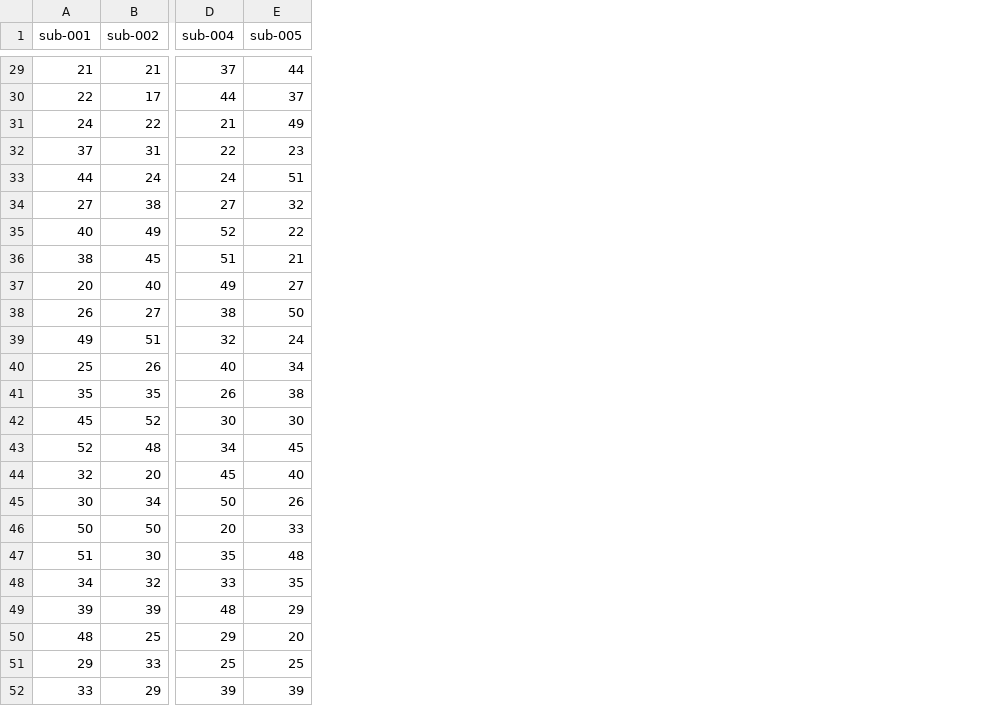
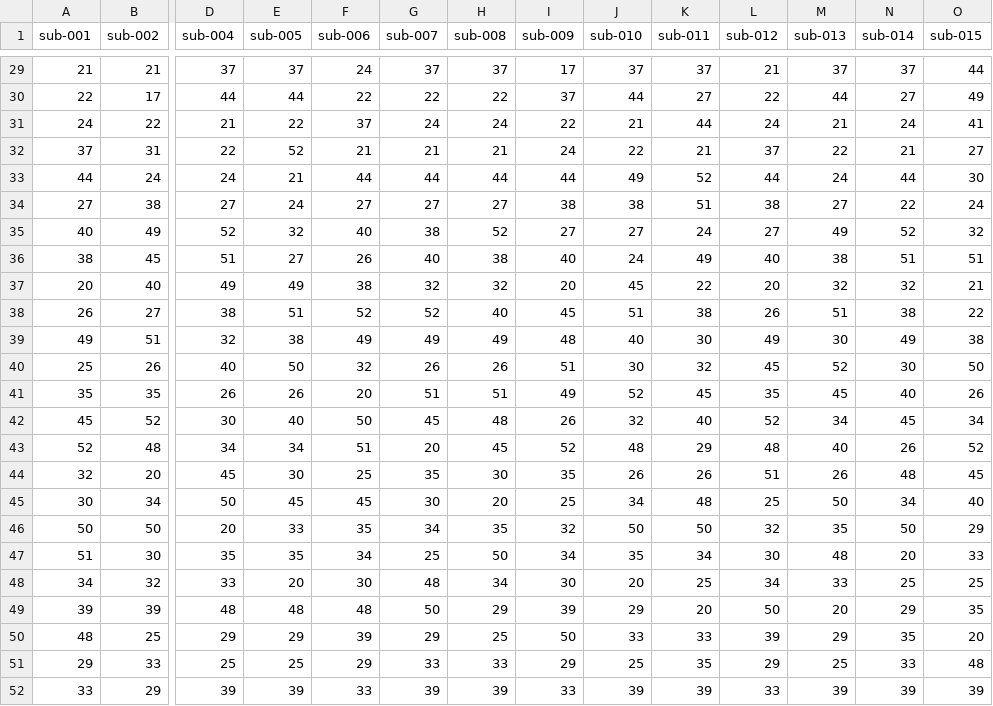
Before and after one commit to MattechLab/MR-EyeTrack, a CSV file: analysis/comparison/matlab/idx_coilSelection.csv, drawn as a sheet; only a part is shown, gaps mark what is left out; the diff covers the shown part only; the diff names each change by its address in the sheet, - before the commit and + after, or states it on an @@ line.

```diff
--- a/analysis/comparison/matlab/idx_coilSelection.csv
+++ b/analysis/comparison/matlab/idx_coilSelection.csv
+column F (sub-006), rows 29-52: 24 | 22 | 37 | 21 | 44 | 27 | 40 | 26 | 38 | 52 | 49 | 32 | 20 | 50 | 51 | 25 | 45 | 35 | 34 | 30 | 48 | 39 | 29 | 33
+column G (sub-007), rows 29-52: 37 | 22 | 24 | 21 | 44 | 27 | 38 | 40 | 32 | 52 | 49 | 26 | 51 | 45 | 20 | 35 | 30 | 34 | 25 | 48 | 50 | 29 | 33 | 39
+column H (sub-008), rows 29-52: 37 | 22 | 24 | 21 | 44 | 27 | 52 | 38 | 32 | 40 | 49 | 26 | 51 | 48 | 45 | 30 | 20 | 35 | 50 | 34 | 29 | 25 | 33 | 39
+column I (sub-009), rows 29-52: 17 | 37 | 22 | 24 | 44 | 38 | 27 | 40 | 20 | 45 | 48 | 51 | 49 | 26 | 52 | 35 | 25 | 32 | 34 | 30 | 39 | 50 | 29 | 33
+column J (sub-010), rows 29-52: 37 | 44 | 21 | 22 | 49 | 38 | 27 | 24 | 45 | 51 | 40 | 30 | 52 | 32 | 48 | 26 | 34 | 50 | 35 | 20 | 29 | 33 | 25 | 39
+column K (sub-011), rows 29-52: 37 | 27 | 44 | 21 | 52 | 51 | 24 | 49 | 22 | 38 | 30 | 32 | 45 | 40 | 29 | 26 | 48 | 50 | 34 | 25 | 20 | 33 | 35 | 39
+column L (sub-012), rows 29-52: 21 | 22 | 24 | 37 | 44 | 38 | 27 | 40 | 20 | 26 | 49 | 45 | 35 | 52 | 48 | 51 | 25 | 32 | 30 | 34 | 50 | 39 | 29 | 33
+column M (sub-013), rows 29-52: 37 | 44 | 21 | 22 | 24 | 27 | 49 | 38 | 32 | 51 | 30 | 52 | 45 | 34 | 40 | 26 | 50 | 35 | 48 | 33 | 20 | 29 | 25 | 39
+column N (sub-014), rows 29-52: 37 | 27 | 24 | 21 | 44 | 22 | 52 | 51 | 32 | 38 | 49 | 30 | 40 | 45 | 26 | 48 | 34 | 50 | 20 | 25 | 29 | 35 | 33 | 39
+column O (sub-015), rows 29-52: 44 | 49 | 41 | 27 | 30 | 24 | 32 | 51 | 21 | 22 | 38 | 50 | 26 | 34 | 52 | 45 | 40 | 29 | 33 | 25 | 35 | 20 | 48 | 39
-E29 (sub-005): 44
+E29 (sub-005): 37
-E30 (sub-005): 37
+E30 (sub-005): 44
-E31 (sub-005): 49
+E31 (sub-005): 22
-E32 (sub-005): 23
+E32 (sub-005): 52
-E33 (sub-005): 51
+E33 (sub-005): 21
-E34 (sub-005): 32
+E34 (sub-005): 24
-E35 (sub-005): 22
+E35 (sub-005): 32
-E36 (sub-005): 21
+E36 (sub-005): 27
-E37 (sub-005): 27
+E37 (sub-005): 49
-E38 (sub-005): 50
+E38 (sub-005): 51
-E39 (sub-005): 24
+E39 (sub-005): 38
-E40 (sub-005): 34
+E40 (sub-005): 50
-E41 (sub-005): 38
+E41 (sub-005): 26
-E42 (sub-005): 30
+E42 (sub-005): 40
-E43 (sub-005): 45
+E43 (sub-005): 34
-E44 (sub-005): 40
+E44 (sub-005): 30
-E45 (sub-005): 26
+E45 (sub-005): 45
-E47 (sub-005): 48
+E47 (sub-005): 35
-E48 (sub-005): 35
+E48 (sub-005): 20
-E49 (sub-005): 29
+E49 (sub-005): 48
-E50 (sub-005): 20
+E50 (sub-005): 29
```
Also changed, not shown: 19 edited cells elsewhere in this file, 3 other files.
